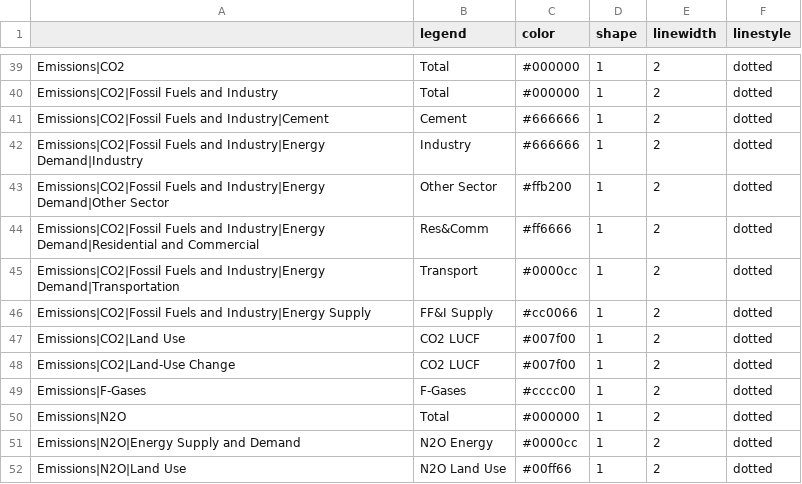
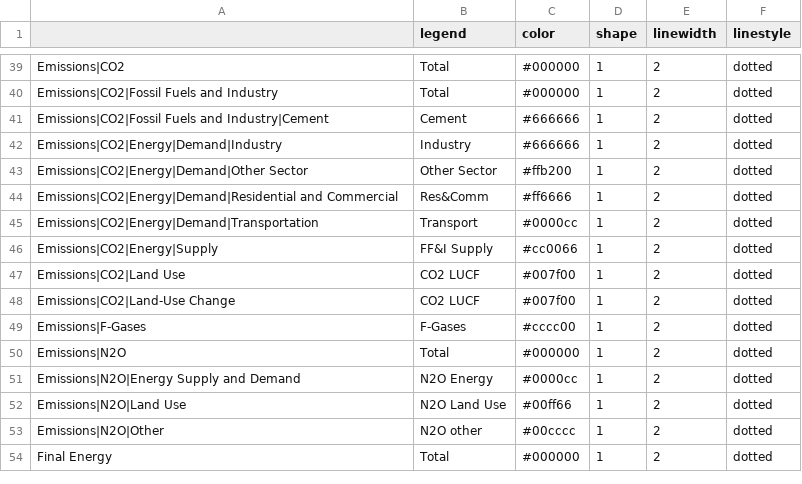
Before and after one commit to CD-LINKS/factsheet, a CSV file: src/settings/plotstyles.csv, drawn as a sheet; only a part is shown, gaps mark what is left out; the shorter side is filled out with more unchanged rows.

Commit message:
-within adjust_reporting_indc.R, write out negative energy values that get set to zero, as well as values >600 EJ -small correction in plotstyle

```diff
--- a/src/settings/plotstyles.csv
+++ b/src/settings/plotstyles.csv
@@ -41,7 +41,7 @@ Emissions|CO2|Fossil Fuels and Industry;Total;#000000;1;2;dotted
 Emissions|CO2|Fossil Fuels and Industry|Cement;Cement;#666666;1;2;dotted
-Emissions|CO2|Fossil Fuels and Industry|Energy Demand|Industry;Industry;#666666;1;2;dotted
-Emissions|CO2|Fossil Fuels and Industry|Energy Demand|Other Sector;Other Sector;#ffb200;1;2;dotted
-Emissions|CO2|Fossil Fuels and Industry|Energy Demand|Residential and Commercial;Res&Comm;#ff6666;1;2;dotted
-Emissions|CO2|Fossil Fuels and Industry|Energy Demand|Transportation;Transport;#0000cc;1;2;dotted
-Emissions|CO2|Fossil Fuels and Industry|Energy Supply;FF&I Supply;#cc0066;1;2;dotted
+Emissions|CO2|Energy|Demand|Industry;Industry;#666666;1;2;dotted
+Emissions|CO2|Energy|Demand|Other Sector;Other Sector;#ffb200;1;2;dotted
+Emissions|CO2|Energy|Demand|Residential and Commercial;Res&Comm;#ff6666;1;2;dotted
+Emissions|CO2|Energy|Demand|Transportation;Transport;#0000cc;1;2;dotted
+Emissions|CO2|Energy|Supply;FF&I Supply;#cc0066;1;2;dotted
 Emissions|CO2|Land Use;CO2 LUCF;#007f00;1;2;dotted
```
Also changed, not shown: src/settings/variables_xCut.csv, 2 other files.
